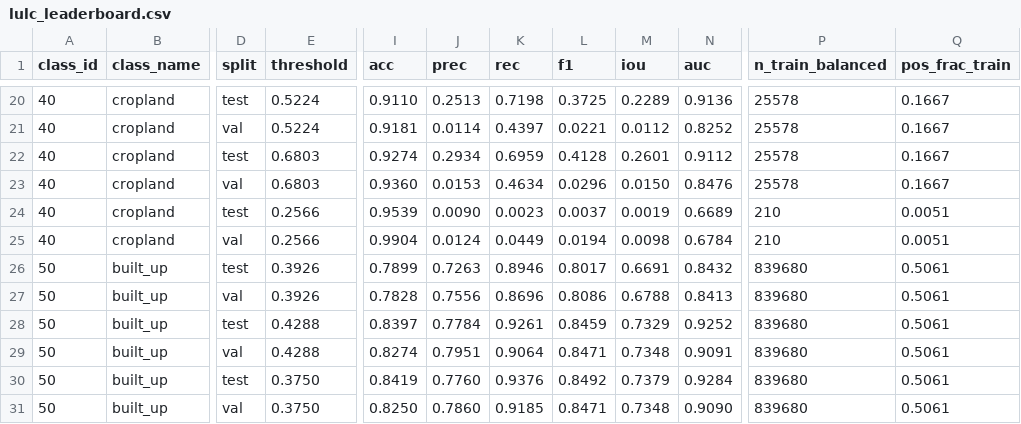
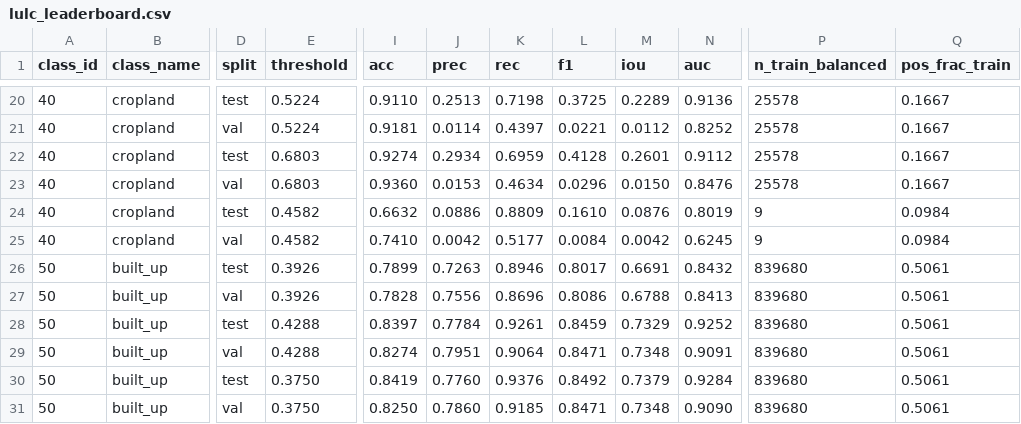
Before and after one commit to buckai-observatory/geoai-datacubes, a CSV file: notebooks/lulc_leaderboard.csv, drawn as a sheet; only a part is shown, gaps mark what is left out; the diff names each change by its address in the sheet, - before the commit and + after, or states it on an @@ line.

Commit message:
U-Net CLI: --min-pos-frac flag + cropland re-sweep
Adds --min-pos-frac to benchmark_unet_class.py (default 0.05, matching
notebook 01's UNET_TRAIN_MIN_TARGET_FRAC) so rare classes no longer
collapse to F1=0. Behind the flag we apply the repo's
class_filtered_indices to drop training tiles below the threshold,
which is the same trick the notebook uses to keep the U-Net training
loss from being dominated by empty tiles.

Re-swept cropland (class 40) with --min-pos-frac 0.02 since 0.05 left
only 5 training tiles across the three cities. Result: U-Net F1
0.004 -> 0.161 (40x), with recall 0.88 / precision 0.09. The model is
now actually predicting cropland but over-predicts it heavily; XGB
(F1=0.413) still wins the class because the pixel-harvest 1:5 balance
and 700k training pixels give the trees a far bigger effective
training signal than 9 tiles can give a CNN.

lulc_leaderboard.md headline table annotated with the new cropland
U-Net row + an explanatory note.

```diff
--- a/notebooks/lulc_leaderboard.csv
+++ b/notebooks/lulc_leaderboard.csv
-E24:E25 (threshold): 0.2566
+E24:E25 (threshold): 0.4582
-I24 (acc): 0.9539
+I24 (acc): 0.6632
-J24 (prec): 0.0090
+J24 (prec): 0.0886
-K24 (rec): 0.0023
+K24 (rec): 0.8809
-L24 (f1): 0.0037
+L24 (f1): 0.1610
-M24 (iou): 0.0019
+M24 (iou): 0.0876
-N24 (auc): 0.6689
+N24 (auc): 0.8019
-P24:P25 (n_train_balanced): 210
+P24:P25 (n_train_balanced): 9
-Q24:Q25 (pos_frac_train): 0.0051
+Q24:Q25 (pos_frac_train): 0.0984
-I25 (acc): 0.9904
+I25 (acc): 0.7410
-J25 (prec): 0.0124
+J25 (prec): 0.0042
-K25 (rec): 0.0449
+K25 (rec): 0.5177
-L25 (f1): 0.0194
+L25 (f1): 0.0084
-M25 (iou): 0.0098
+M25 (iou): 0.0042
-N25 (auc): 0.6784
+N25 (auc): 0.6245
```
Also changed, not shown: 2 other files.
